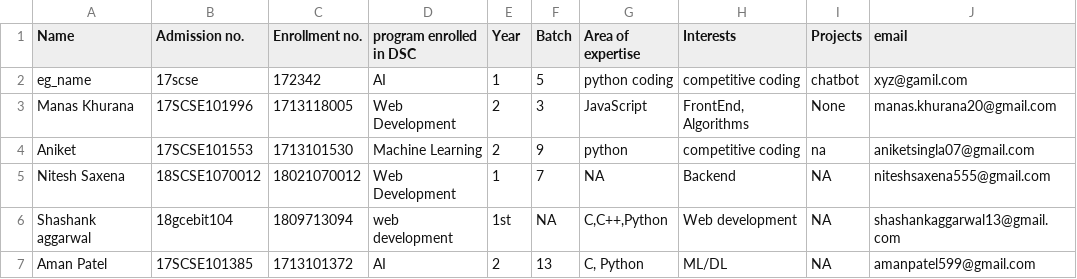
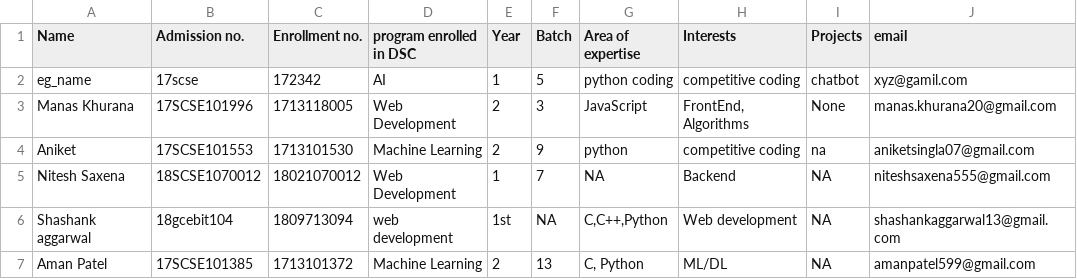
Before and after one commit to DSC-Galgotias/gitTest, a CSV file: info.csv, drawn as a sheet; only a part is shown; the diff names each change by its address in the sheet, - before the commit and + after, or states it on an @@ line.

Commit message:
Updated info.csv

```diff
--- a/info.csv
+++ b/info.csv
-D7 (program enrolled in DSC): AI
+D7 (program enrolled in DSC): Machine Learning
```
